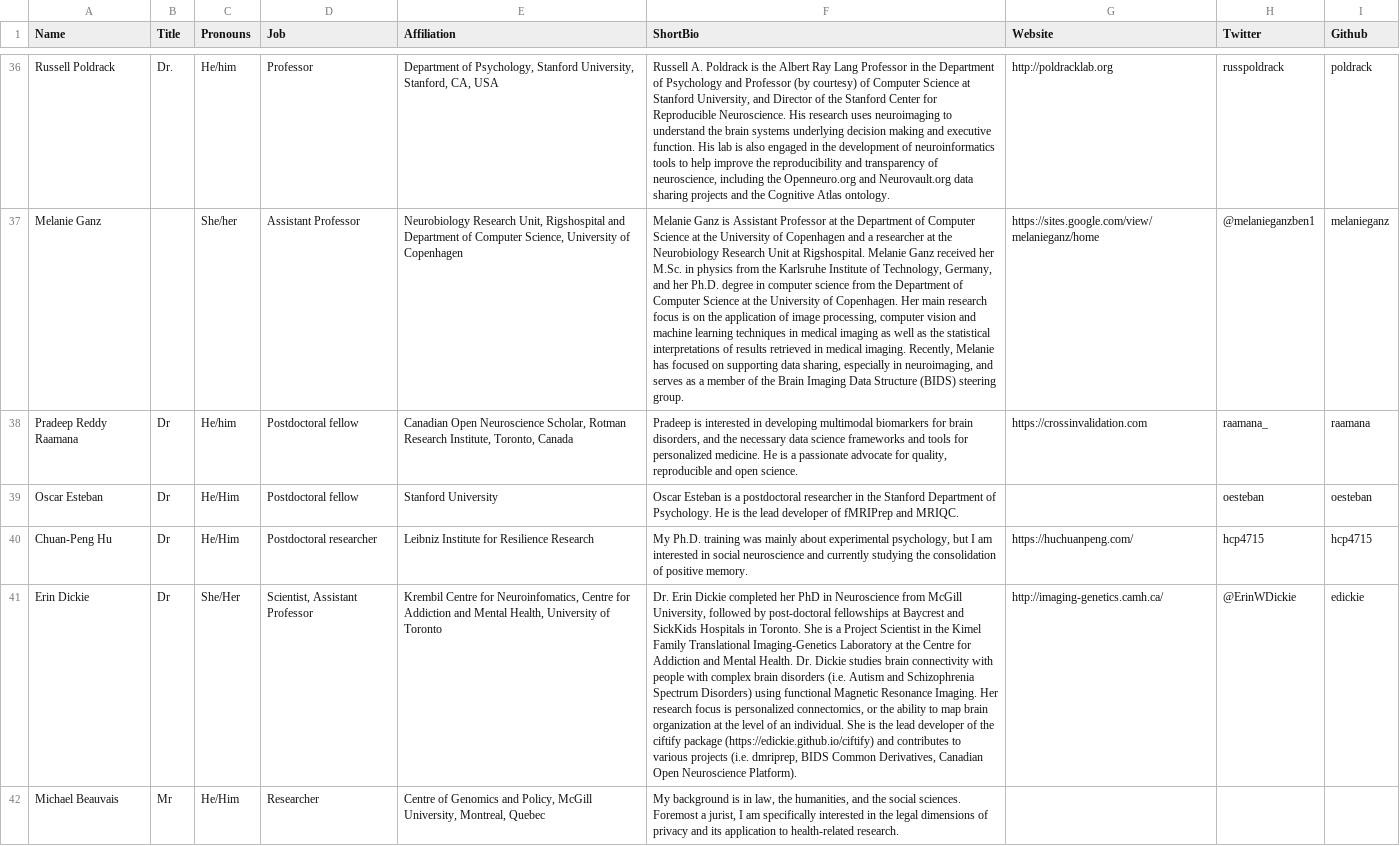
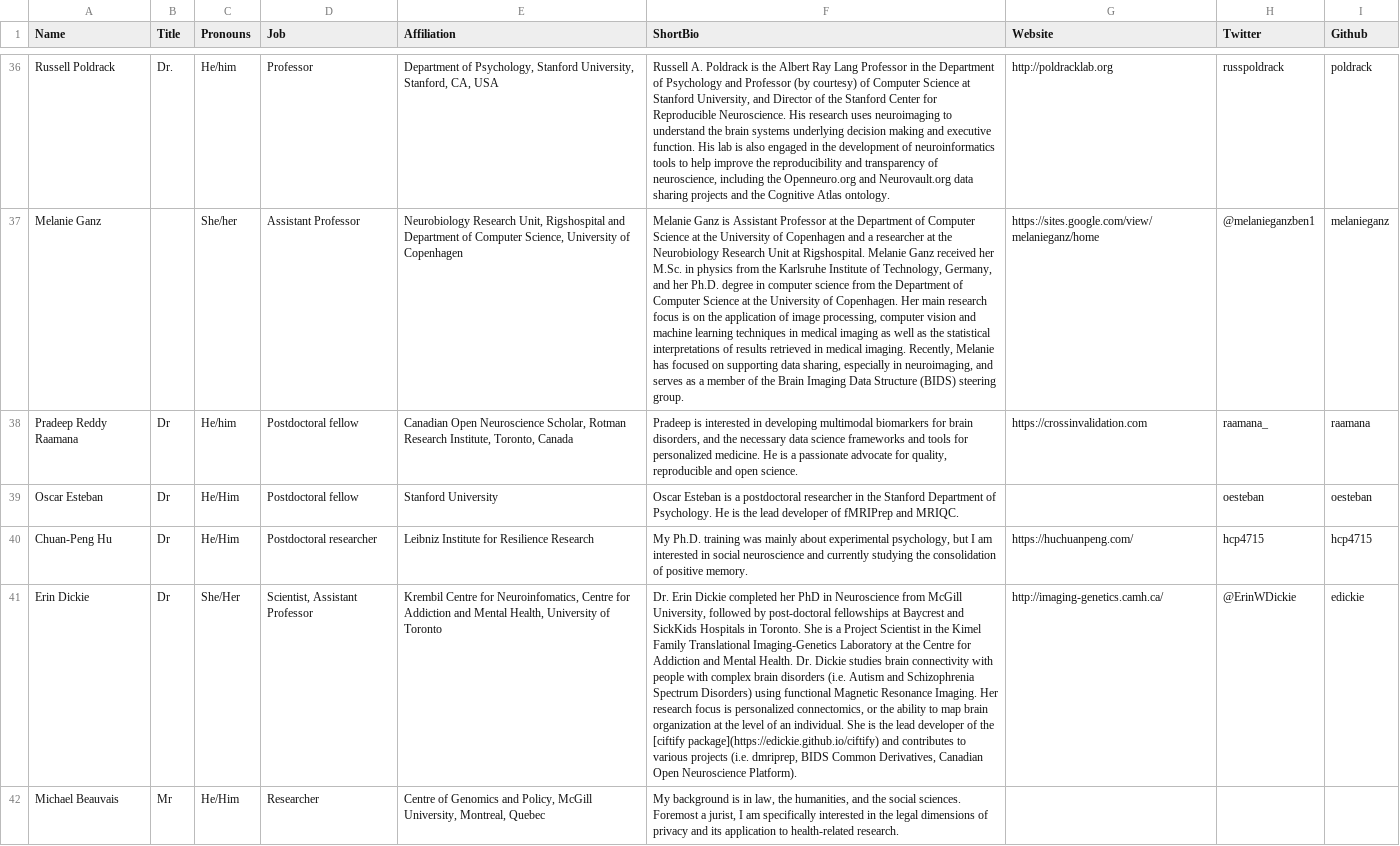
Before and after one commit to ohbm/osr2020, a CSV file: _data/speakers.csv, drawn as a sheet; only a part is shown, gaps mark what is left out; the diff covers the shown part only; the diff names each change by its address in the sheet, - before the commit and + after, or states it on an @@ line.

Commit message:
new speaker list

```diff
--- a/_data/speakers.csv
+++ b/_data/speakers.csv
-F41 (ShortBio): …of the ciftify package (https://edickie.github.io/ciftify) and contributes…
+F41 (ShortBio): …of the [ciftify package](https://edickie.github.io/ciftify) and contributes…
```
Also changed, not shown: 2 edited cells elsewhere in this file, 4 other files.
